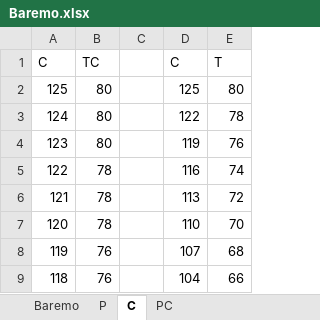
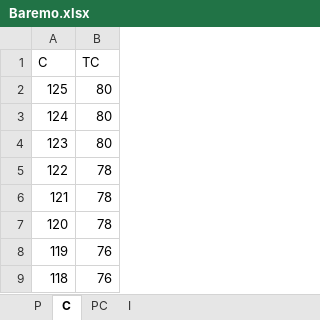
Before and after one commit to lucilacapurro/StroopTest, an Excel workbook: Baremo.xlsx, sheet C, drawn as a sheet; only a part is shown; values as stored, in another font and other column widths than the file's, no borders; the diff names each change by its address in the sheet, - before the commit and + after, or states it on an @@ line.

```diff
--- a/Baremo.xlsx (sheet C)
+++ b/Baremo.xlsx (sheet C)
-sheet tab: Baremo
+sheet tab: I
-column C, empty
-column D (C), rows 2-9: 125 | 122 | 119 | 116 | 113 | 110 | 107 | 104
-column E (T), rows 2-9: 80 | 78 | 76 | 74 | 72 | 70 | 68 | 66
```
Also changed, not shown: sheet P, sheet PC, 24 other files.
